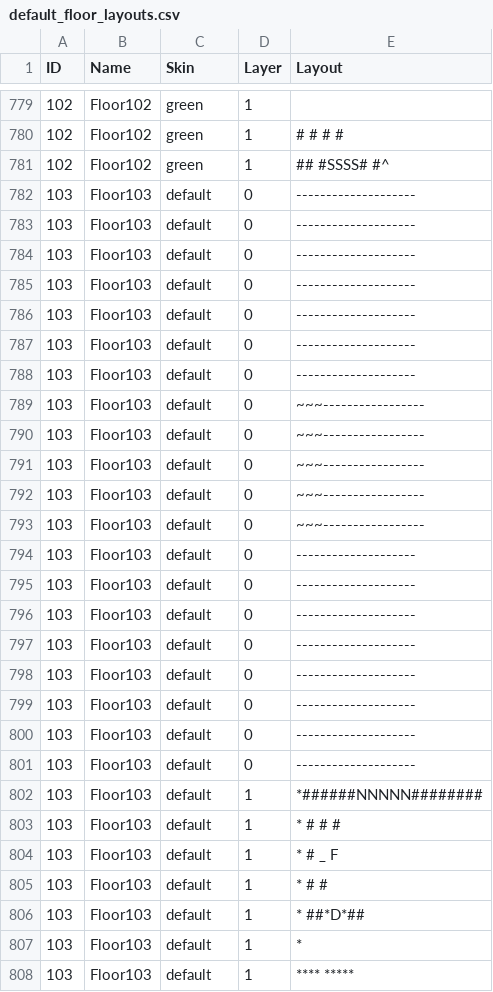
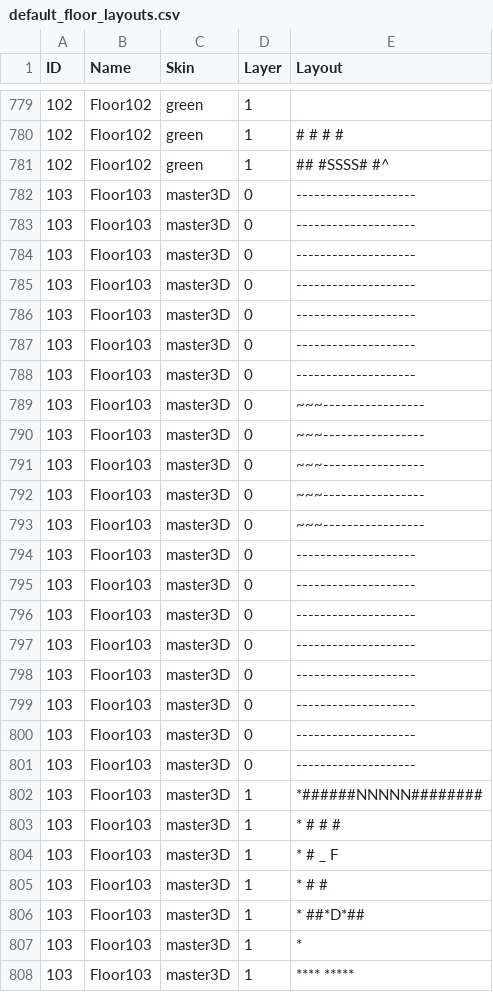
Before and after one commit to kwoolter/Nimrod, a CSV file: model/Squoids_data/default_floor_layouts.csv, drawn as a sheet; only a part is shown, gaps mark what is left out; the diff covers the shown part only.

```diff
--- a/model/Squoids_data/default_floor_layouts.csv
+++ b/model/Squoids_data/default_floor_layouts.csv
@@ -781,28 +781,28 @@ ID,Name,Skin,Layer,Layout
 102,Floor102,green,1,##     #SSSS#     #^
-103,Floor103,default,0,--------------------
-103,Floor103,default,0,--------------------
-103,Floor103,default,0,--------------------
-103,Floor103,default,0,--------------------
-103,Floor103,default,0,--------------------
-103,Floor103,default,0,--------------------
-103,Floor103,default,0,--------------------
-103,Floor103,default,0,~~~-----------------
-103,Floor103,default,0,~~~-----------------
-103,Floor103,default,0,~~~-----------------
-103,Floor103,default,0,~~~-----------------
-103,Floor103,default,0,~~~-----------------
-103,Floor103,default,0,--------------------
-103,Floor103,default,0,--------------------
-103,Floor103,default,0,--------------------
-103,Floor103,default,0,--------------------
-103,Floor103,default,0,--------------------
-103,Floor103,default,0,--------------------
-103,Floor103,default,0,--------------------
-103,Floor103,default,0,--------------------
-103,Floor103,default,1,*######NNNNN########
-103,Floor103,default,1,*     #     #      #
-103,Floor103,default,1,*     #     _  F
-103,Floor103,default,1,*     #     #
-103,Floor103,default,1,*     ##*D*##
-103,Floor103,default,1,*
-103,Floor103,default,1,****           *****
+103,Floor103,master3D,0,--------------------
+103,Floor103,master3D,0,--------------------
+103,Floor103,master3D,0,--------------------
+103,Floor103,master3D,0,--------------------
+103,Floor103,master3D,0,--------------------
+103,Floor103,master3D,0,--------------------
+103,Floor103,master3D,0,--------------------
+103,Floor103,master3D,0,~~~-----------------
+103,Floor103,master3D,0,~~~-----------------
+103,Floor103,master3D,0,~~~-----------------
+103,Floor103,master3D,0,~~~-----------------
+103,Floor103,master3D,0,~~~-----------------
+103,Floor103,master3D,0,--------------------
+103,Floor103,master3D,0,--------------------
+103,Floor103,master3D,0,--------------------
+103,Floor103,master3D,0,--------------------
+103,Floor103,master3D,0,--------------------
+103,Floor103,master3D,0,--------------------
+103,Floor103,master3D,0,--------------------
+103,Floor103,master3D,0,--------------------
+103,Floor103,master3D,1,*######NNNNN########
+103,Floor103,master3D,1,*     #     #      #
+103,Floor103,master3D,1,*     #     _  F
+103,Floor103,master3D,1,*     #     #
+103,Floor103,master3D,1,*     ##*D*##
+103,Floor103,master3D,1,*
+103,Floor103,master3D,1,****           *****
```
Also changed, not shown: 34 edited cells elsewhere in this file, 5 other files.
